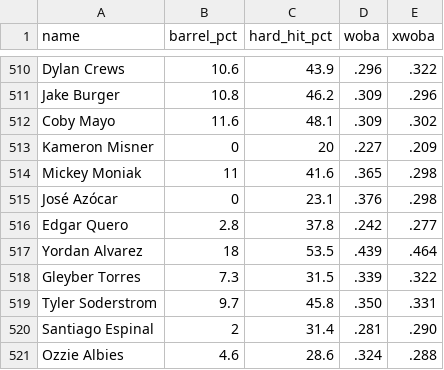
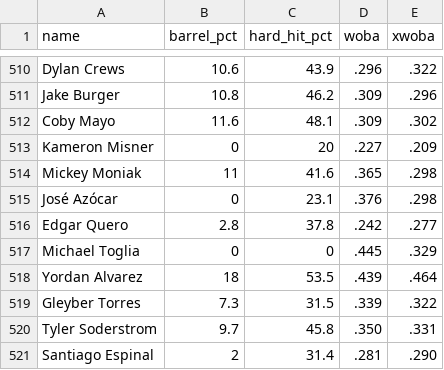
Before and after one commit to sh1nd0/dpf-dashboard, a CSV file: data/bat_statcast_2026.csv, drawn as a sheet; only a part is shown, gaps mark what is left out; the shorter side is filled out with more unchanged rows; the diff names each change by its address in the sheet, - before the commit and + after, or states it on an @@ line.

```diff
--- a/data/bat_statcast_2026.csv
+++ b/data/bat_statcast_2026.csv
+row 517: Michael Toglia | 0 | 0 | .445 | .329
```
Also changed, not shown: data/savant_percentiles_bat_2026.csv, data/stuff_plus_2026.csv, 10 other files.
